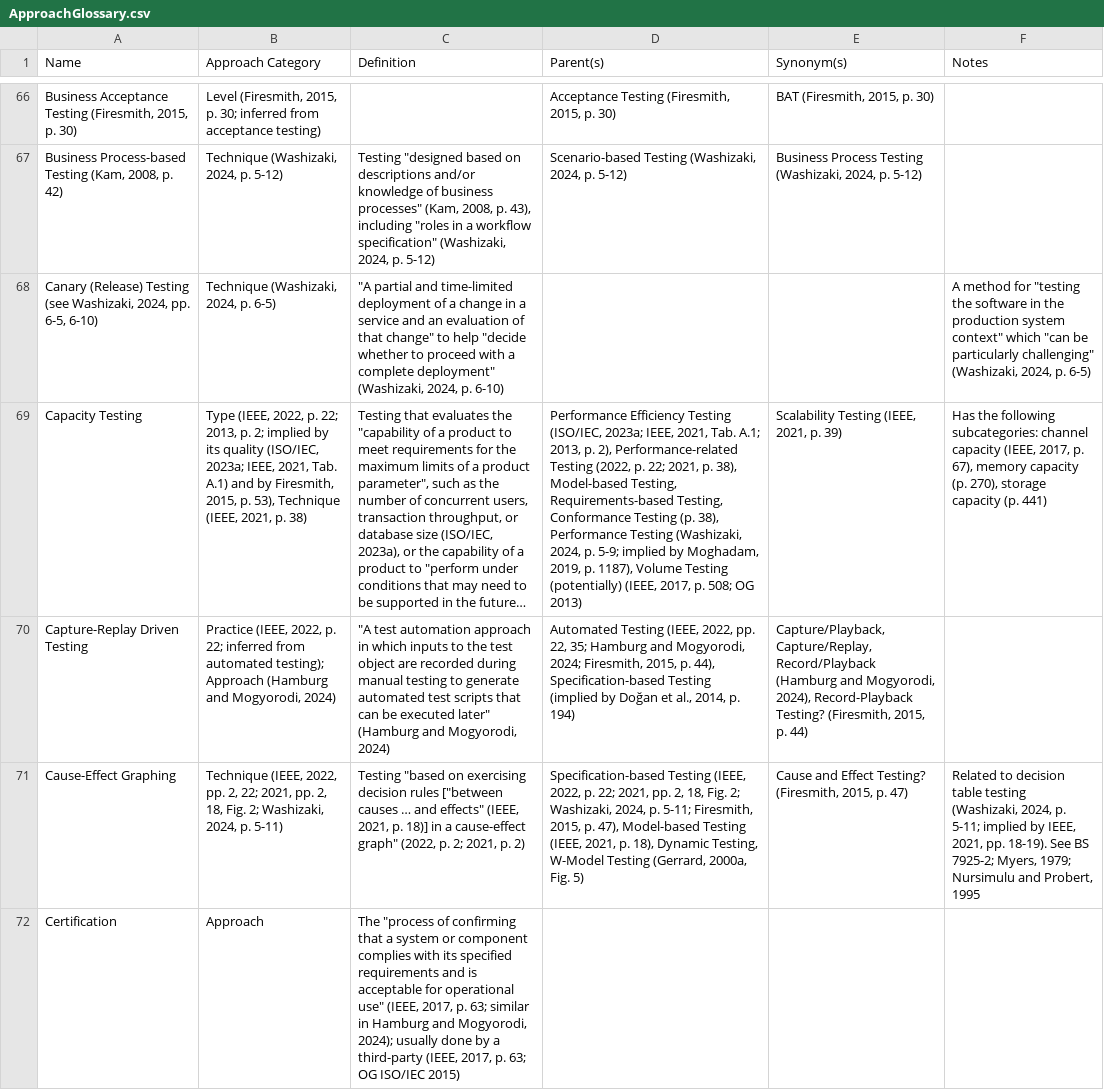
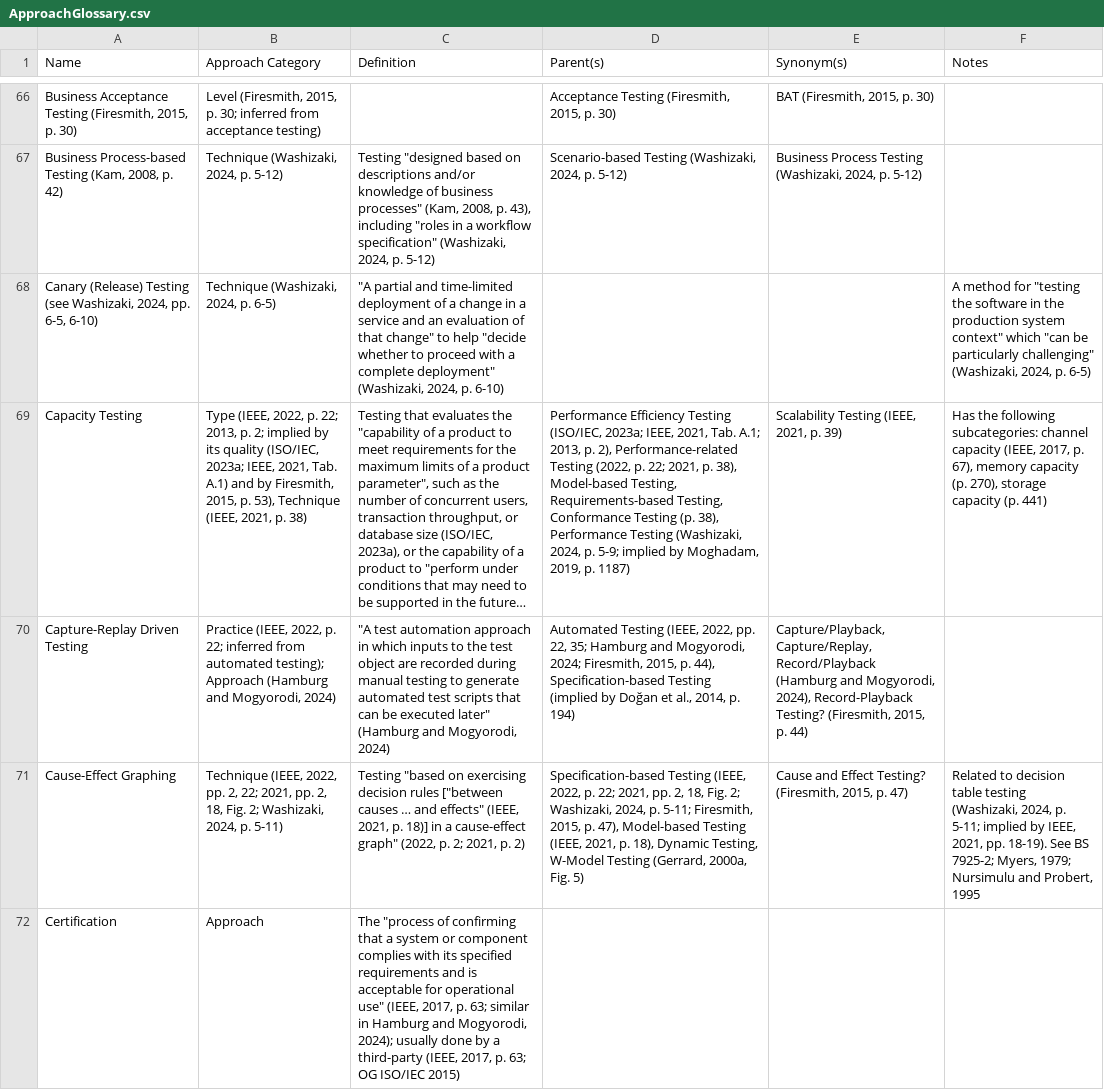
Before and after one commit to samm82/TestingTesting, a CSV file: ApproachGlossary.csv, drawn as a sheet; only a part is shown, gaps mark what is left out; long unchanged cells end in …; the diff covers the shown part only; the diff names each change by its address in the sheet, - before the commit and + after, or states it on an @@ line.

Commit message:
Update relation between volume and capacity testing

```diff
--- a/ApproachGlossary.csv
+++ b/ApproachGlossary.csv
-D69 (Parent(s)): …2019, p. 1187), Volume Testing (potentially) (IEEE, 2017, p. 508; OG 2013)
+D69 (Parent(s)): …2019, p. 1187)
```
Also changed, not shown: 1 edited cell elsewhere in this file, 9 other files.
